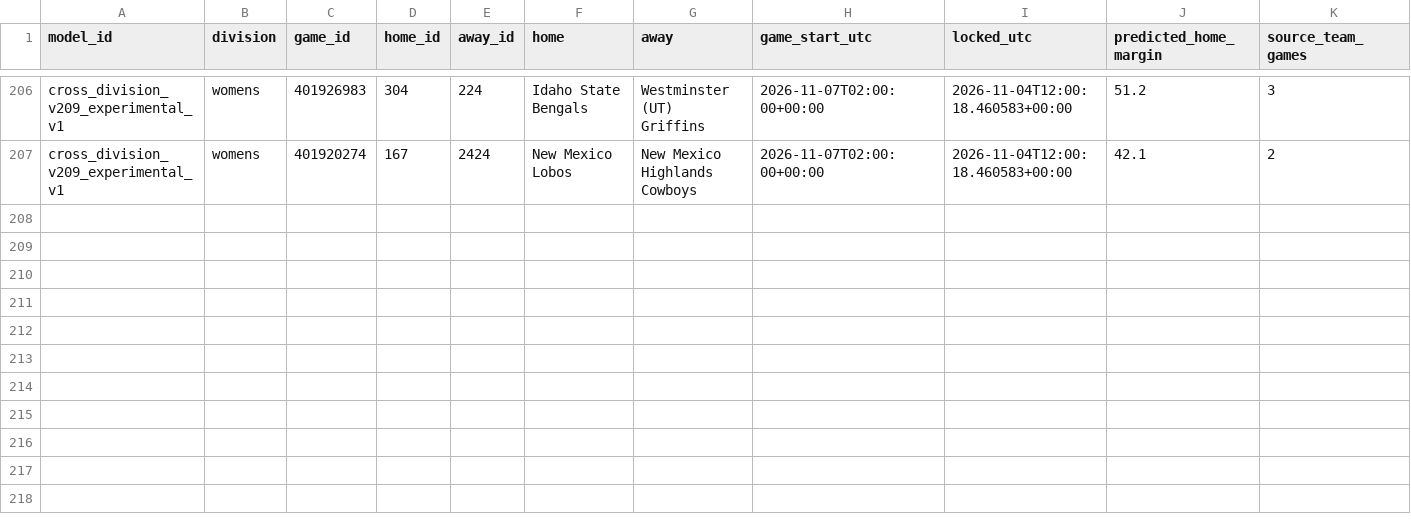
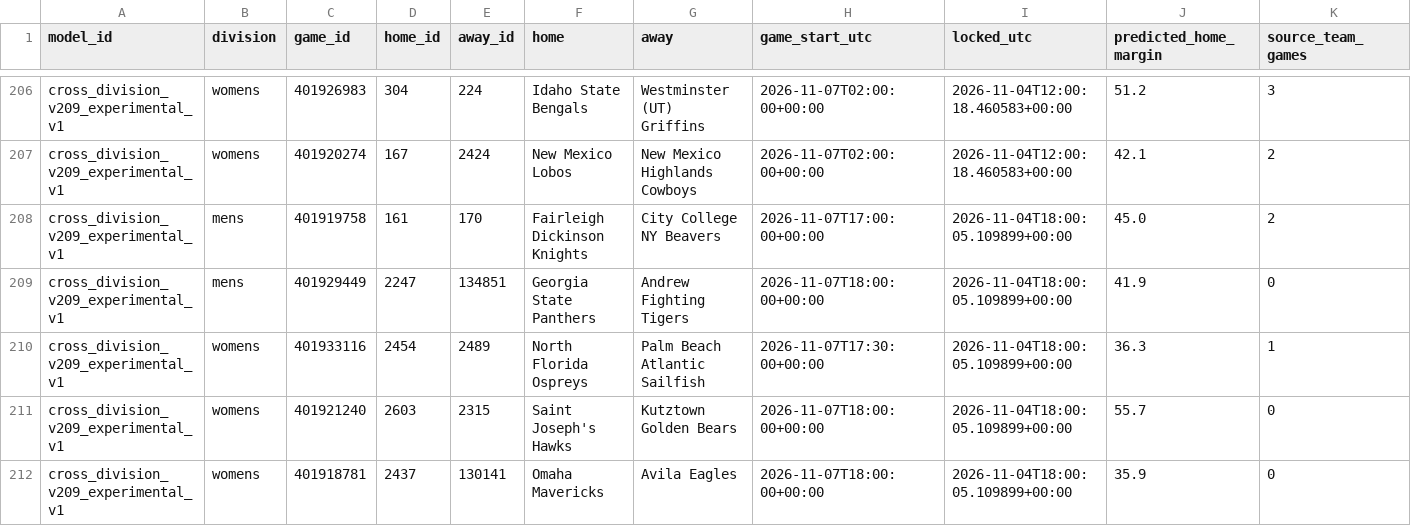
Before and after one commit to hcaver16-arch/college-basketball-ratings, a CSV file: data/cross_division_prospective/2026-27/forecasts.csv, drawn as a sheet; only a part is shown, gaps mark what is left out; rows hold the shown columns only; the diff names each change by its address in the sheet, - before the commit and + after, or states it on an @@ line.

```diff
--- a/data/cross_division_prospective/2026-27/forecasts.csv
+++ b/data/cross_division_prospective/2026-27/forecasts.csv
+row 208: cross_division_v209_experimental_v1 | mens | 401919758 | 161 | 170 | Fairleigh Dickinson Knights | City College NY Beavers | 2026-11-07T17:00:00+00:00 | 2026-11-04T18:00:05.109899+00:00 | 45.0 | 2
+row 209: cross_division_v209_experimental_v1 | mens | 401929449 | 2247 | 134851 | Georgia State Panthers | Andrew Fighting Tigers | 2026-11-07T18:00:00+00:00 | 2026-11-04T18:00:05.109899+00:00 | 41.9 | 0
+row 210: cross_division_v209_experimental_v1 | womens | 401933116 | 2454 | 2489 | North Florida Ospreys | Palm Beach Atlantic Sailfish | 2026-11-07T17:30:00+00:00 | 2026-11-04T18:00:05.109899+00:00 | 36.3 | 1
+row 211: cross_division_v209_experimental_v1 | womens | 401921240 | 2603 | 2315 | Saint Joseph's Hawks | Kutztown Golden Bears | 2026-11-07T18:00:00+00:00 | 2026-11-04T18:00:05.109899+00:00 | 55.7 | 0
+row 212: cross_division_v209_experimental_v1 | womens | 401918781 | 2437 | 130141 | Omaha Mavericks | Avila Eagles | 2026-11-07T18:00:00+00:00 | 2026-11-04T18:00:05.109899+00:00 | 35.9 | 0
```
Also changed, not shown: 1 other file.
